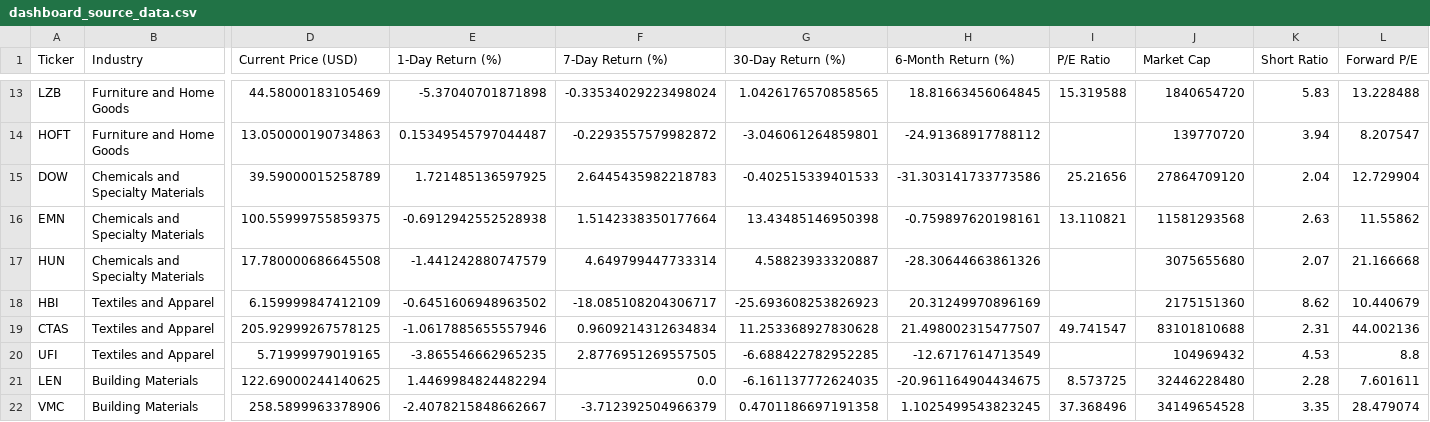
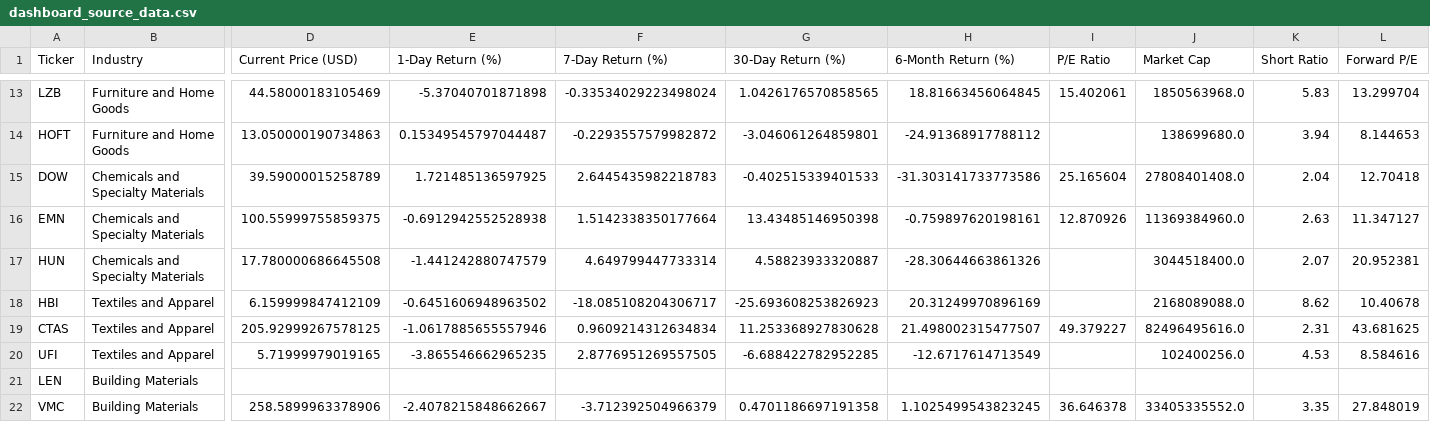
Before and after one commit to Kimnguyenwork85/tariff_dashboard, a CSV file: dashboard_source_data.csv, drawn as a sheet; only a part is shown, gaps mark what is left out; the diff covers the shown part only; the diff names each change by its address in the sheet, - before the commit and + after, or states it on an @@ line.

```diff
--- a/dashboard_source_data.csv
+++ b/dashboard_source_data.csv
-I13 (P/E Ratio): 15.319588
+I13 (P/E Ratio): 15.402061
-J13 (Market Cap): 1840654720
+J13 (Market Cap): 1850563968.0
-L13 (Forward P/E): 13.228488
+L13 (Forward P/E): 13.299704
-J14 (Market Cap): 139770720
+J14 (Market Cap): 138699680.0
-L14 (Forward P/E): 8.207547
+L14 (Forward P/E): 8.144653
-I15 (P/E Ratio): 25.21656
+I15 (P/E Ratio): 25.165604
-J15 (Market Cap): 27864709120
+J15 (Market Cap): 27808401408.0
-L15 (Forward P/E): 12.729904
+L15 (Forward P/E): 12.70418
-I16 (P/E Ratio): 13.110821
+I16 (P/E Ratio): 12.870926
-J16 (Market Cap): 11581293568
+J16 (Market Cap): 11369384960.0
-L16 (Forward P/E): 11.55862
+L16 (Forward P/E): 11.347127
-J17 (Market Cap): 3075655680
+J17 (Market Cap): 3044518400.0
-L17 (Forward P/E): 21.166668
+L17 (Forward P/E): 20.952381
-J18 (Market Cap): 2175151360
+J18 (Market Cap): 2168089088.0
-L18 (Forward P/E): 10.440679
+L18 (Forward P/E): 10.40678
-I19 (P/E Ratio): 49.741547
+I19 (P/E Ratio): 49.379227
-J19 (Market Cap): 83101810688
+J19 (Market Cap): 82496495616.0
-L19 (Forward P/E): 44.002136
+L19 (Forward P/E): 43.681625
-J20 (Market Cap): 104969432
+J20 (Market Cap): 102400256.0
-L20 (Forward P/E): 8.8
+L20 (Forward P/E): 8.584616
-D21 (Current Price (USD)): 122.69000244140625
+D21 (Current Price (USD)): (empty)
-E21 (1-Day Return (%)): 1.4469984824482294
+E21 (1-Day Return (%)): (empty)
-F21 (7-Day Return (%)): 0.0
+F21 (7-Day Return (%)): (empty)
-G21 (30-Day Return (%)): -6.161137772624035
+G21 (30-Day Return (%)): (empty)
-H21 (6-Month Return (%)): -20.961164904434675
+H21 (6-Month Return (%)): (empty)
-I21 (P/E Ratio): 8.573725
+I21 (P/E Ratio): (empty)
-J21 (Market Cap): 32446228480
+J21 (Market Cap): (empty)
-K21 (Short Ratio): 2.28
+K21 (Short Ratio): (empty)
-L21 (Forward P/E): 7.601611
+L21 (Forward P/E): (empty)
-I22 (P/E Ratio): 37.368496
+I22 (P/E Ratio): 36.646378
-J22 (Market Cap): 34149654528
+J22 (Market Cap): 33405335552.0
-L22 (Forward P/E): 28.479074
+L22 (Forward P/E): 27.848019
```
Also changed, not shown: 44 edited cells elsewhere in this file.
